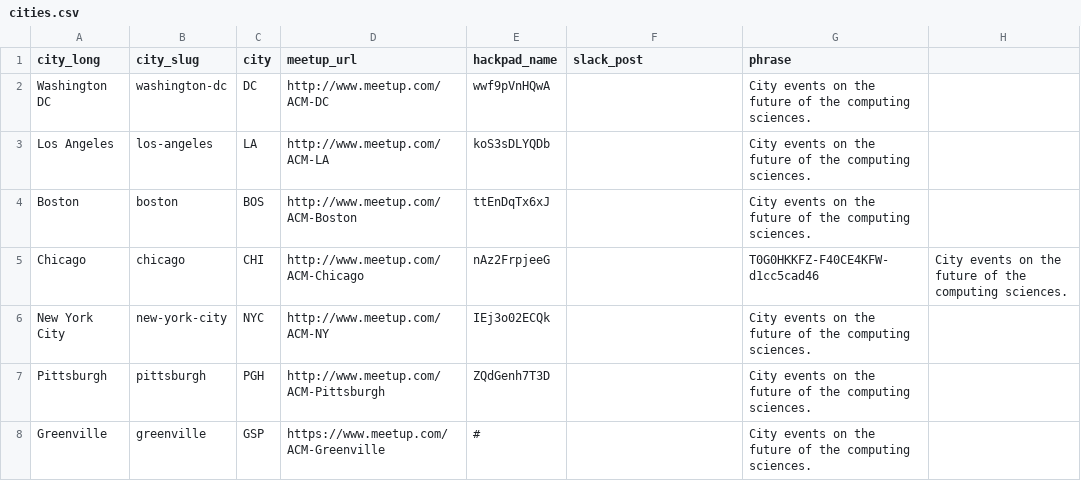
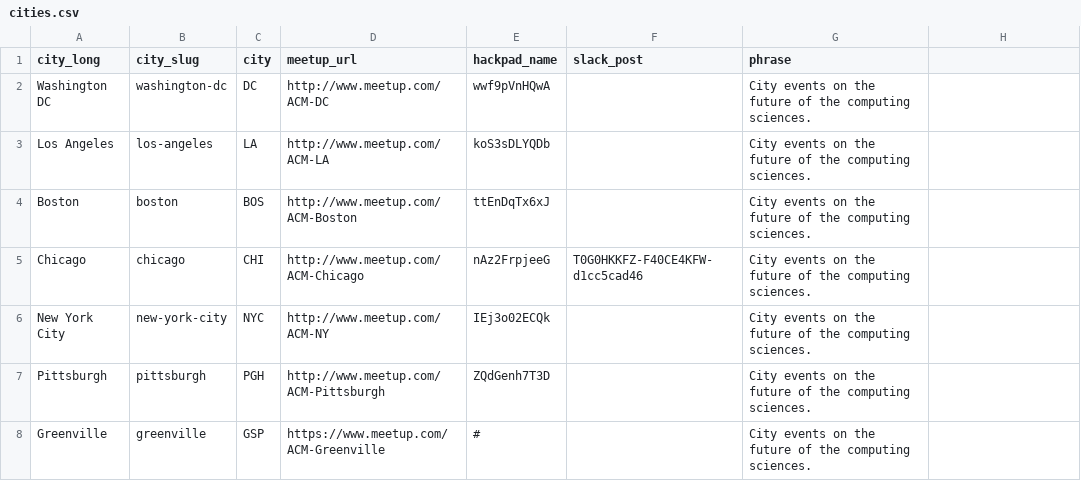
Before and after one commit to acmorg/acmorg.github.io, a CSV file: _data/cities.csv, drawn as a sheet.

Commit message:
changing from hackpad to slack post on chicago

```diff
--- a/_data/cities.csv
+++ b/_data/cities.csv
@@ -4,3 +4,3 @@ city_long,city_slug,city,meetup_url,hackpad_name,slack_post,phrase
 "Boston","boston",BOS,http://www.meetup.com/ACM-Boston,"ttEnDqTx6xJ",,"City events on the future of the computing sciences."
-"Chicago","chicago",CHI,http://www.meetup.com/ACM-Chicago,"nAz2FrpjeeG",,"T0G0HKKFZ-F40CE4KFW-d1cc5cad46","City events on the future of the computing sciences."
+"Chicago","chicago",CHI,http://www.meetup.com/ACM-Chicago,"nAz2FrpjeeG","T0G0HKKFZ-F40CE4KFW-d1cc5cad46","City events on the future of the computing sciences."
 "New York City","new-york-city",NYC,http://www.meetup.com/ACM-NY,"IEj3o02ECQk",,"City events on the future of the computing sciences."
```
Also changed, not shown: 1 other file.
